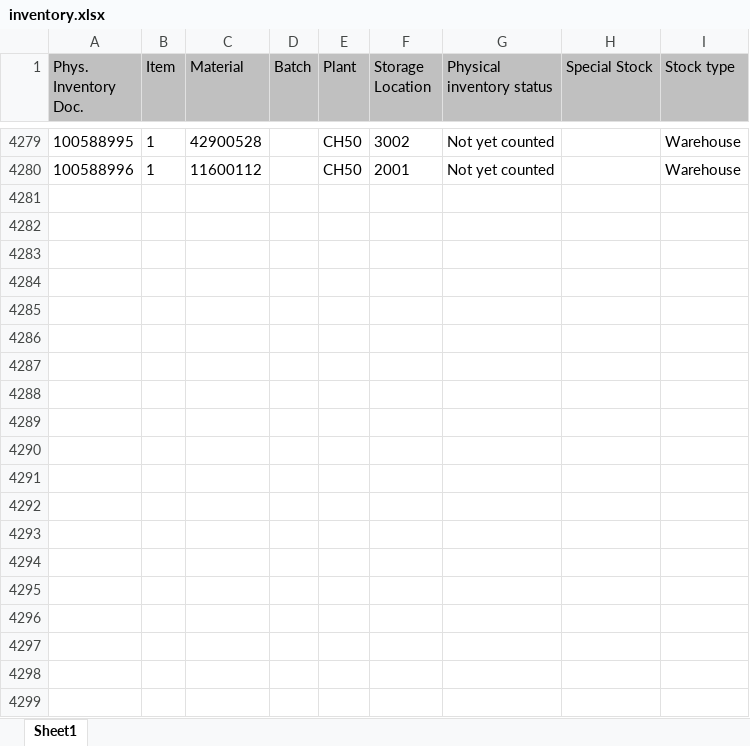
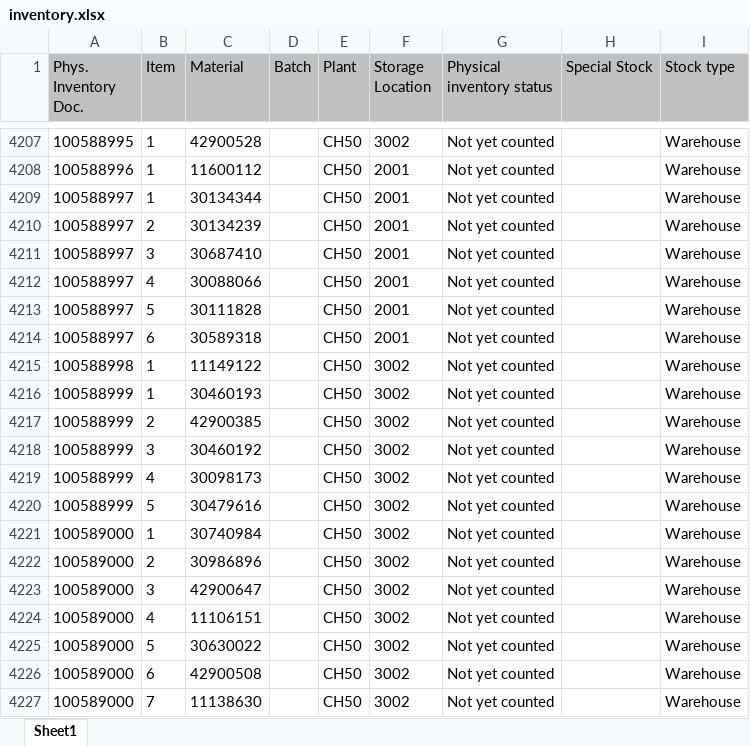
Before and after one commit to Karimbalestrero/Inventory-Dashboard, an Excel workbook: data/inventory.xlsx, sheet Sheet1, drawn as a sheet; only a part is shown, gaps mark what is left out; values as stored, in another font and other column widths than the file's, no borders; the diff covers the shown part only; the diff names each change by its address in the sheet, - before the commit and + after, or states it on an @@ line.

Commit message:
Inventurdaten automatisch aktualisiert

```diff
--- a/data/inventory.xlsx (sheet Sheet1)
+++ b/data/inventory.xlsx (sheet Sheet1)
+row 4209: 100588997 | 1 | 30134344 |  | CH50 | 2001 | Not yet counted |  | Warehouse
+row 4210: 100588997 | 2 | 30134239 |  | CH50 | 2001 | Not yet counted |  | Warehouse
+row 4211: 100588997 | 3 | 30687410 |  | CH50 | 2001 | Not yet counted |  | Warehouse
+row 4212: 100588997 | 4 | 30088066 |  | CH50 | 2001 | Not yet counted |  | Warehouse
+row 4213: 100588997 | 5 | 30111828 |  | CH50 | 2001 | Not yet counted |  | Warehouse
+row 4214: 100588997 | 6 | 30589318 |  | CH50 | 2001 | Not yet counted |  | Warehouse
+row 4215: 100588998 | 1 | 11149122 |  | CH50 | 3002 | Not yet counted |  | Warehouse
+row 4216: 100588999 | 1 | 30460193 |  | CH50 | 3002 | Not yet counted |  | Warehouse
+row 4217: 100588999 | 2 | 42900385 |  | CH50 | 3002 | Not yet counted |  | Warehouse
+row 4218: 100588999 | 3 | 30460192 |  | CH50 | 3002 | Not yet counted |  | Warehouse
+row 4219: 100588999 | 4 | 30098173 |  | CH50 | 3002 | Not yet counted |  | Warehouse
+row 4220: 100588999 | 5 | 30479616 |  | CH50 | 3002 | Not yet counted |  | Warehouse
+row 4221: 100589000 | 1 | 30740984 |  | CH50 | 3002 | Not yet counted |  | Warehouse
+row 4222: 100589000 | 2 | 30986896 |  | CH50 | 3002 | Not yet counted |  | Warehouse
+row 4223: 100589000 | 3 | 42900647 |  | CH50 | 3002 | Not yet counted |  | Warehouse
+row 4224: 100589000 | 4 | 11106151 |  | CH50 | 3002 | Not yet counted |  | Warehouse
+row 4225: 100589000 | 5 | 30630022 |  | CH50 | 3002 | Not yet counted |  | Warehouse
+row 4226: 100589000 | 6 | 42900508 |  | CH50 | 3002 | Not yet counted |  | Warehouse
+row 4227: 100589000 | 7 | 11138630 |  | CH50 | 3002 | Not yet counted |  | Warehouse
```
Also changed, not shown: 55 added rows, 74 removed rows and 550 edited cells elsewhere in this sheet.
